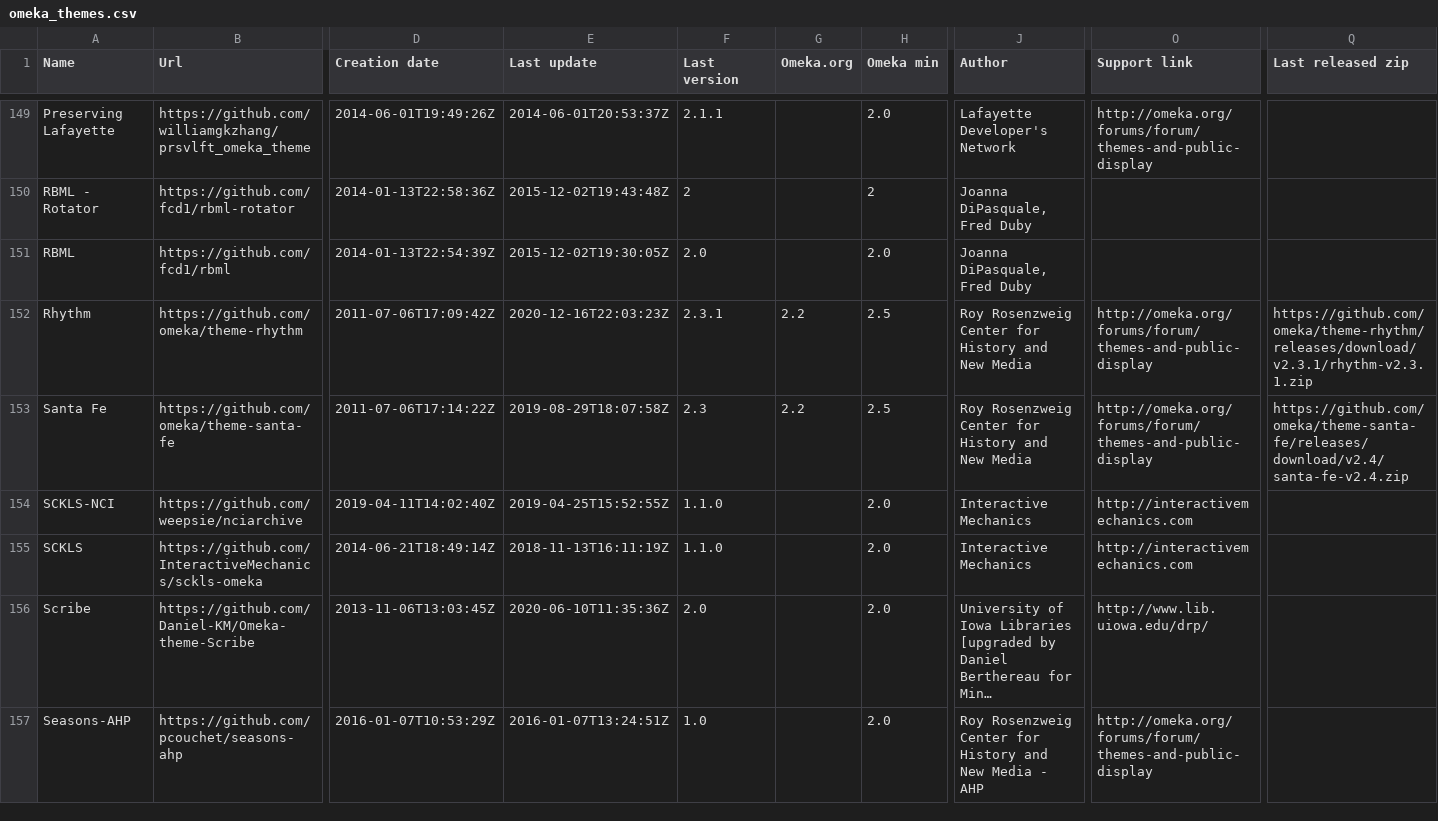
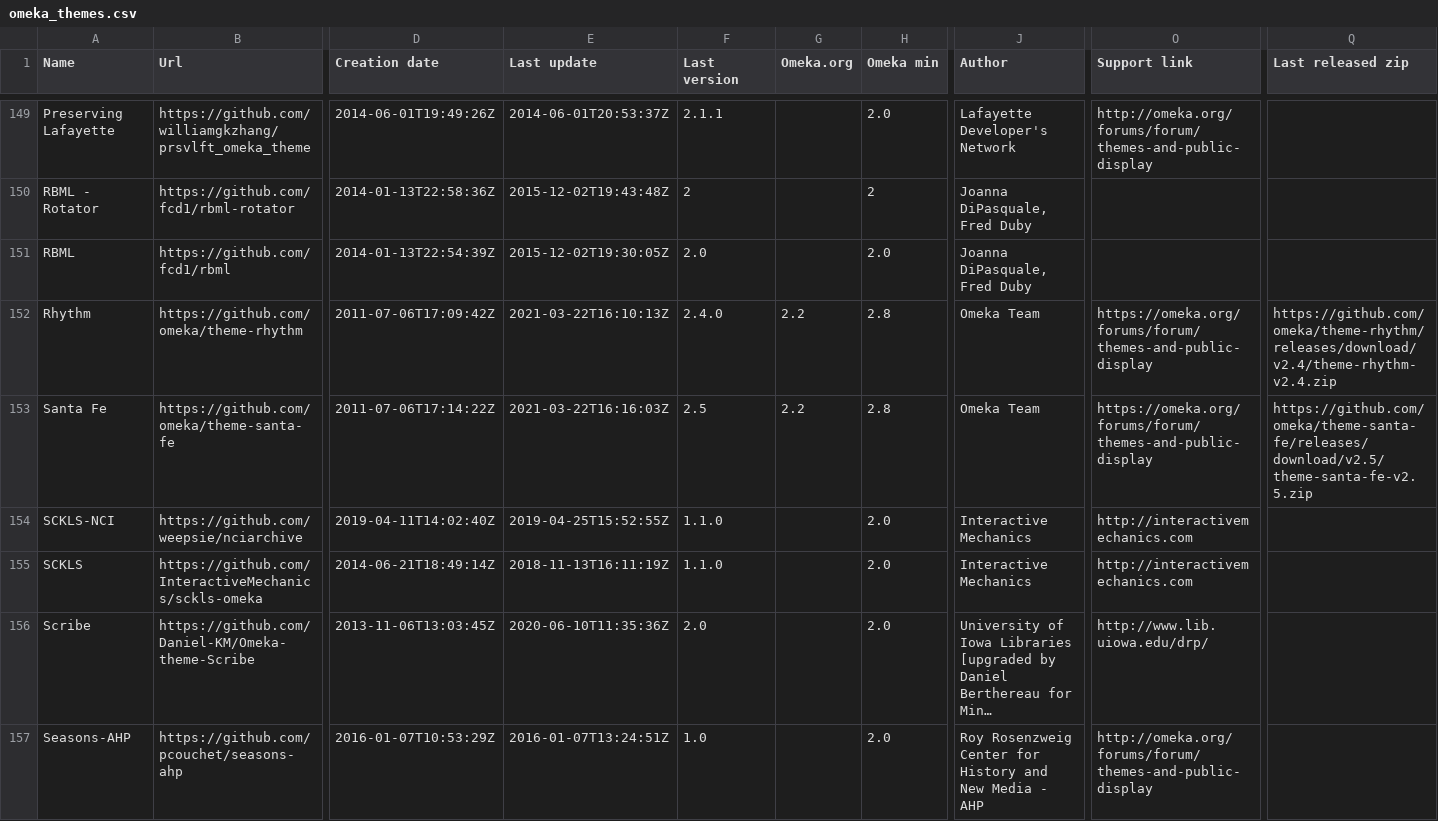
Before and after one commit to Daniel-KM/UpgradeToOmekaS, a CSV file: _data/omeka_themes.csv, drawn as a sheet; only a part is shown, gaps mark what is left out; long unchanged cells end in …; the diff covers the shown part only; the diff names each change by its address in the sheet, - before the commit and + after, or states it on an @@ line.

Commit message:
Updated lists.

```diff
--- a/_data/omeka_themes.csv
+++ b/_data/omeka_themes.csv
-E152 (Last update): 2020-12-16T22:03:23Z
+E152 (Last update): 2021-03-22T16:10:13Z
-F152 (Last version): 2.3.1
+F152 (Last version): 2.4.0
-H152:H153 (Omeka min): 2.5
+H152:H153 (Omeka min): 2.8
-J152:J153 (Author): Roy Rosenzweig Center for History and New Media
+J152:J153 (Author): Omeka Team
-O152:O153 (Support link): http://omeka.org/forums/forum/themes-and-public-display
+O152:O153 (Support link): https://omeka.org/forums/forum/themes-and-public-display
-Q152 (Last released zip): https://github.com/omeka/theme-rhythm/releases/download/v2.3.1/rhythm-v2.3.1.zip
+Q152 (Last released zip): https://github.com/omeka/theme-rhythm/releases/download/v2.4/theme-rhythm-v2.4.zip
-E153 (Last update): 2019-08-29T18:07:58Z
+E153 (Last update): 2021-03-22T16:16:03Z
-F153 (Last version): 2.3
+F153 (Last version): 2.5
-Q153 (Last released zip): https://github.com/omeka/theme-santa-fe/releases/download/v2.4/santa-fe-v2.4.zip
+Q153 (Last released zip): https://github.com/omeka/theme-santa-fe/releases/download/v2.5/theme-santa-fe-v2.5.zip
```
Also changed, not shown: 1 removed row and 52 edited cells elsewhere in this file, _data/omeka_plugins.csv, _data/omeka_s_modules.csv, 1 other file.
